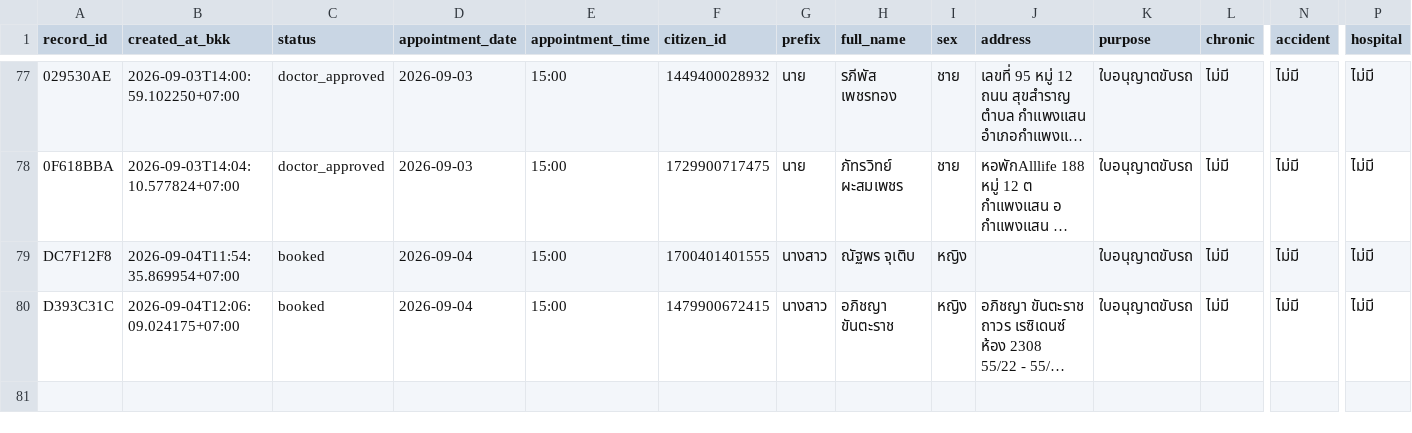
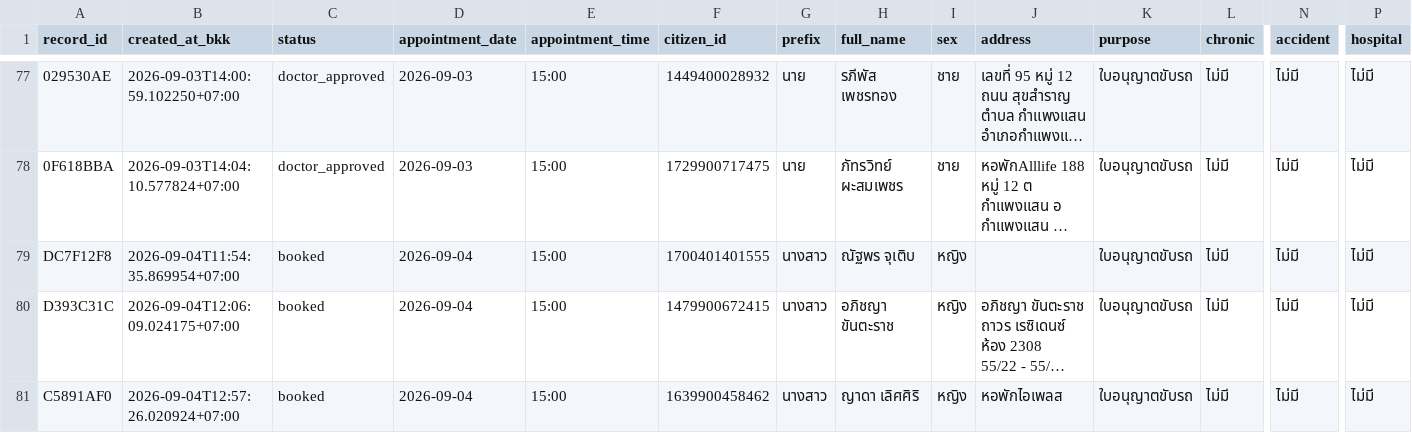
Before and after one commit to PythonianSt/MedCert, a CSV file: medical_certificate.csv, drawn as a sheet; only a part is shown, gaps mark what is left out; long unchanged cells end in …; rows hold the shown columns only; the diff names each change by its address in the sheet, - before the commit and + after, or states it on an @@ line.

Commit message:
update medical certificate 2026-09-04T12:57:26.029927+07:00

```diff
--- a/medical_certificate.csv
+++ b/medical_certificate.csv
+row 81: C5891AF0 | 2026-09-04T12:57:26.020924+07:00 | booked | 2026-09-04 | 15:00 | 1639900458462 | นางสาว | ญาดา เลิศศิริ | หญิง | หอพักไอเพลส | ใบอนุญาตขับรถ | ไม่มี | ไม่มี | ไม่มี
```
